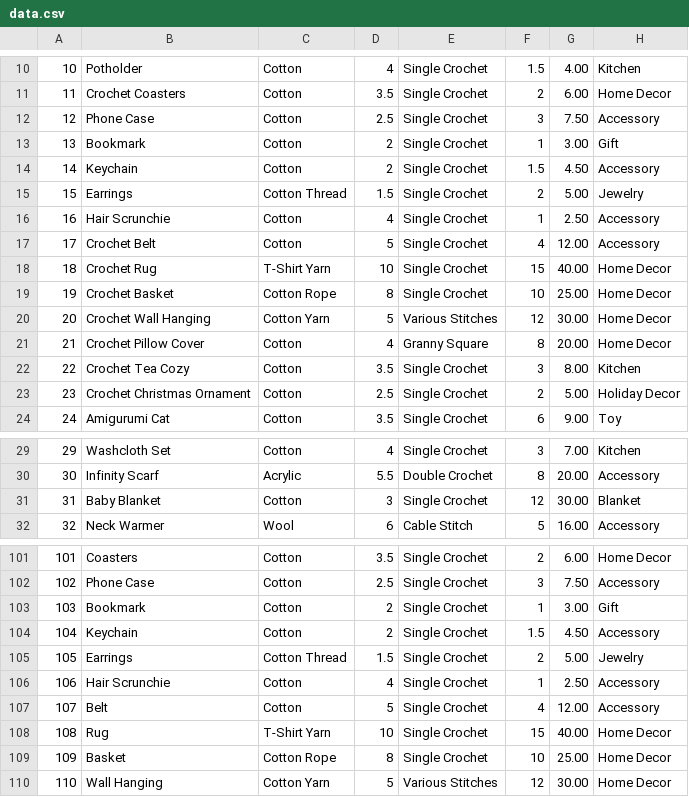
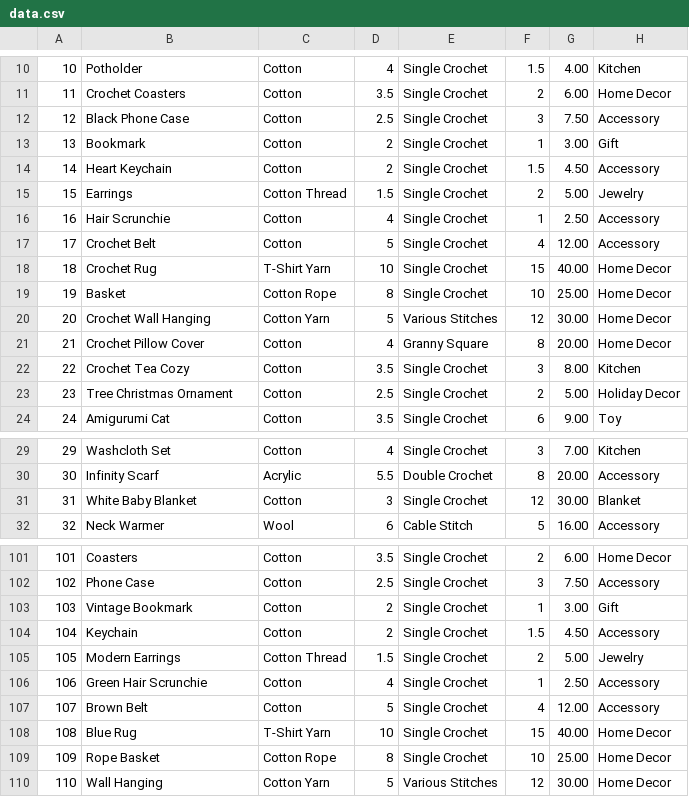
Before and after one commit to Fanfaneee/CPP_2025_CA1_FB, a CSV file: cmake-build-debug/data.csv, drawn as a sheet; only a part is shown, gaps mark what is left out; the diff covers the shown part only.

```diff
--- a/cmake-build-debug/data.csv
+++ b/cmake-build-debug/data.csv
@@ -11,5 +11,5 @@
 11,Crochet Coasters,Cotton,3.5,Single Crochet,2,6.00,Home Decor
-12,Phone Case,Cotton,2.5,Single Crochet,3,7.50,Accessory
+12,Black Phone Case,Cotton,2.5,Single Crochet,3,7.50,Accessory
 13,Bookmark,Cotton,2,Single Crochet,1,3.00,Gift
-14,Keychain,Cotton,2,Single Crochet,1.5,4.50,Accessory
+14,Heart Keychain,Cotton,2,Single Crochet,1.5,4.50,Accessory
 15,Earrings,Cotton Thread,1.5,Single Crochet,2,5.00,Jewelry
@@ -18,3 +18,3 @@
 18,Crochet Rug,T-Shirt Yarn,10,Single Crochet,15,40.00,Home Decor
-19,Crochet Basket,Cotton Rope,8,Single Crochet,10,25.00,Home Decor
+19, Basket,Cotton Rope,8,Single Crochet,10,25.00,Home Decor
 20,Crochet Wall Hanging,Cotton Yarn,5,Various Stitches,12,30.00,Home Decor
@@ -22,3 +22,3 @@
 22,Crochet Tea Cozy,Cotton,3.5,Single Crochet,3,8.00,Kitchen
-23,Crochet Christmas Ornament,Cotton,2.5,Single Crochet,2,5.00,Holiday Decor
+23,Tree Christmas Ornament,Cotton,2.5,Single Crochet,2,5.00,Holiday Decor
 24,Amigurumi Cat,Cotton,3.5,Single Crochet,6,9.00,Toy
@@ -30,3 +30,3 @@
 30,Infinity Scarf,Acrylic,5.5,Double Crochet,8,20.00,Accessory
-31,Baby Blanket,Cotton,3,Single Crochet,12,30.00,Blanket
+31,White Baby Blanket,Cotton,3,Single Crochet,12,30.00,Blanket
 32,Neck Warmer,Wool,6,Cable Stitch,5,16.00,Accessory
@@ -102,9 +102,9 @@
 102,Phone Case,Cotton,2.5,Single Crochet,3,7.50,Accessory
-103,Bookmark,Cotton,2,Single Crochet,1,3.00,Gift
+103,Vintage Bookmark,Cotton,2,Single Crochet,1,3.00,Gift
 104,Keychain,Cotton,2,Single Crochet,1.5,4.50,Accessory
-105,Earrings,Cotton Thread,1.5,Single Crochet,2,5.00,Jewelry
-106,Hair Scrunchie,Cotton,4,Single Crochet,1,2.50,Accessory
-107,Belt,Cotton,5,Single Crochet,4,12.00,Accessory
-108,Rug,T-Shirt Yarn,10,Single Crochet,15,40.00,Home Decor
-109,Basket,Cotton Rope,8,Single Crochet,10,25.00,Home Decor
+105,Modern Earrings,Cotton Thread,1.5,Single Crochet,2,5.00,Jewelry
+106,Green Hair Scrunchie,Cotton,4,Single Crochet,1,2.50,Accessory
+107,Brown Belt,Cotton,5,Single Crochet,4,12.00,Accessory
+108,Blue Rug,T-Shirt Yarn,10,Single Crochet,15,40.00,Home Decor
+109,Rope Basket,Cotton Rope,8,Single Crochet,10,25.00,Home Decor
 110,Wall Hanging,Cotton Yarn,5,Various Stitches,12,30.00,Home Decor
```
Also changed, not shown: 1 edited cell elsewhere in this file, 2 other files.
